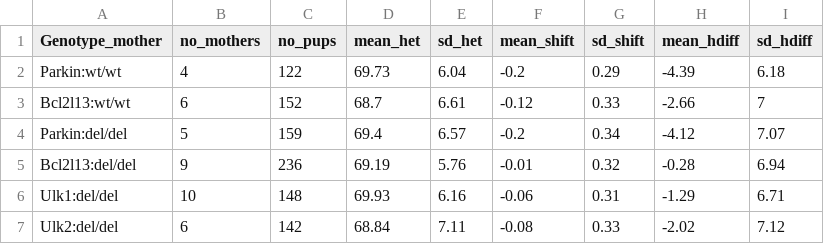
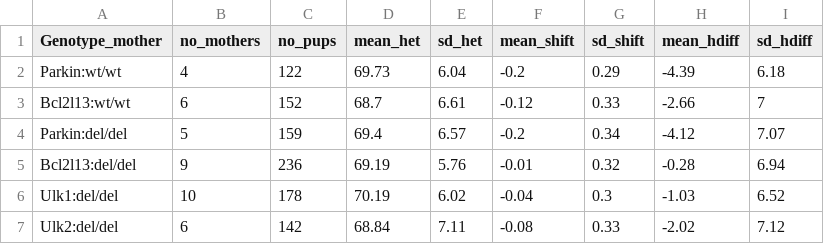
Before and after one commit to lbozhilova/bcl2l13-mtdna-selection, a CSV file: data/parsed/01-table.csv, drawn as a sheet.

Commit message:
update parsed data to 20221104 version

```diff
--- a/data/parsed/01-table.csv
+++ b/data/parsed/01-table.csv
@@ -5,3 +5,3 @@ Parkin:del/del,5,159,69.4,6.57,-0.2,0.34,-4.12,7.07
 Bcl2l13:del/del,9,236,69.19,5.76,-0.01,0.32,-0.28,6.94
-Ulk1:del/del,10,148,69.93,6.16,-0.06,0.31,-1.29,6.71
+Ulk1:del/del,10,178,70.19,6.02,-0.04,0.3,-1.03,6.52
 Ulk2:del/del,6,142,68.84,7.11,-0.08,0.33,-2.02,7.12
```
Also changed, not shown: 3 other files.
